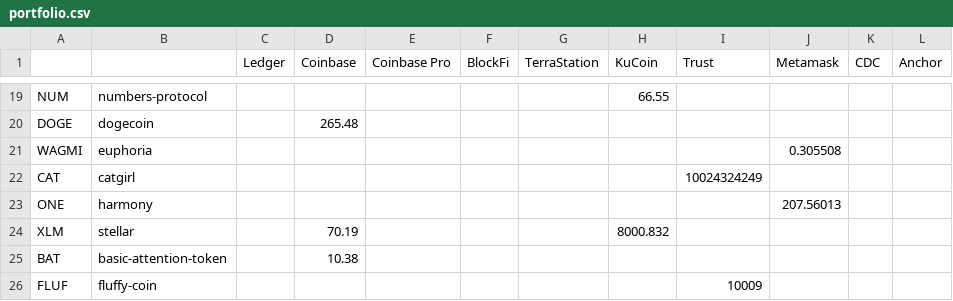
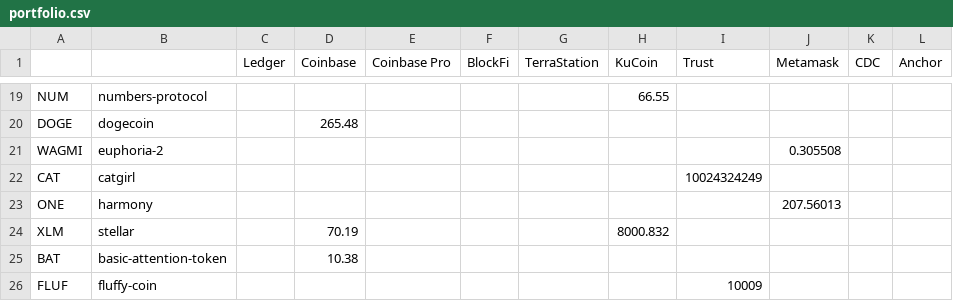
Before and after one commit to jko0401/defi, a CSV file: defi/portfolio.csv, drawn as a sheet; only a part is shown, gaps mark what is left out.

```diff
--- a/defi/portfolio.csv
+++ b/defi/portfolio.csv
@@ -20,3 +20,3 @@ NUM,numbers-protocol,,,,,,66.55,,,,
 DOGE,dogecoin,,265.48,,,,,,,,
-WAGMI,euphoria,,,,,,,,0.305508,,
+WAGMI,euphoria-2,,,,,,,,0.305508,,
 CAT,catgirl,,,,,,,10024324249,,,
```
Also changed, not shown: 3 other files.
